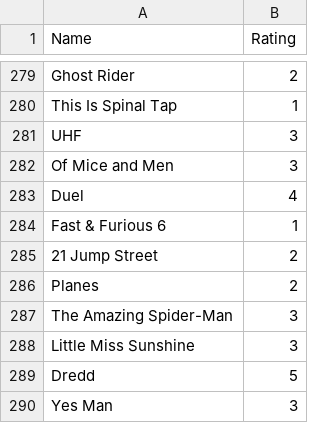
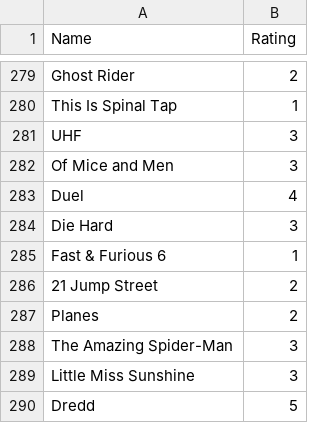
Before and after one commit to tnoel999888/movie-list, a CSV file: _data/movie-ratings.csv, drawn as a sheet; only a part is shown, gaps mark what is left out; the shorter side is filled out with more unchanged rows; the diff names each change by its address in the sheet, - before the commit and + after, or states it on an @@ line.

Commit message:
Update movie-ratings.csv

```diff
--- a/_data/movie-ratings.csv
+++ b/_data/movie-ratings.csv
+row 284: Die Hard | 3
```
